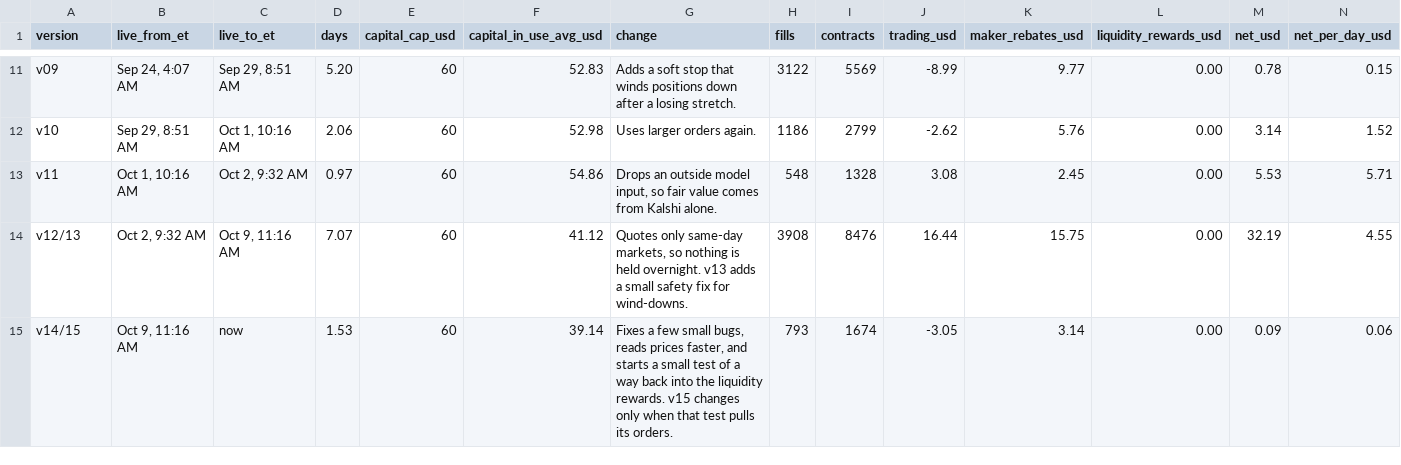
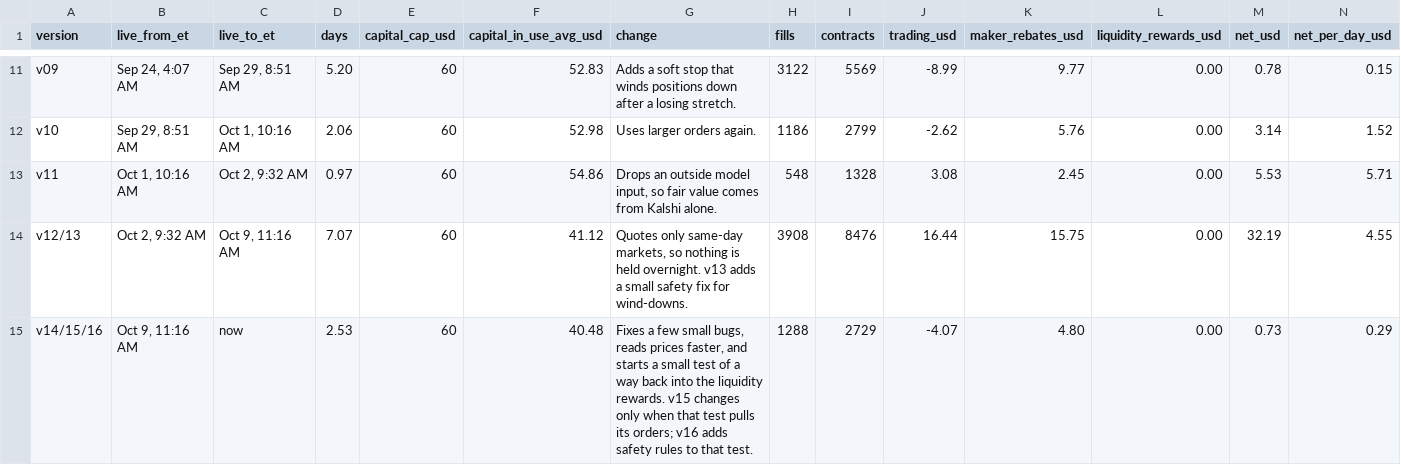
Before and after one commit to Tanuj-07/polymarket-market-making, a CSV file: data/versions.csv, drawn as a sheet; only a part is shown, gaps mark what is left out; removed rows and columns are numbered as before the commit, all else as after; rows hold the shown columns only; the diff names each change by its address in the sheet, - before the commit and + after, or states it on an @@ line.

```diff
--- a/data/versions.csv
+++ b/data/versions.csv
-row 15: v14/15 | Oct 9, 11:16 AM | now | 1.53 | 60 | 39.14 | Fixes a few small bugs, reads prices faster, and starts a small test of a way back into the liquidity rewards. v15 changes only when that test pulls its orders. | 793 | 1674 | -3.05 | 3.14 | 0.00 | 0.09 | 0.06
+row 15: v14/15/16 | Oct 9, 11:16 AM | now | 2.53 | 60 | 40.48 | Fixes a few small bugs, reads prices faster, and starts a small test of a way back into the liquidity rewards. v15 changes only when that test pulls its orders; v16 adds safety rules to that test. | 1288 | 2729 | -4.07 | 4.80 | 0.00 | 0.73 | 0.29
```
Also changed, not shown: data/daily.csv, data/series.csv, 8 other files.
